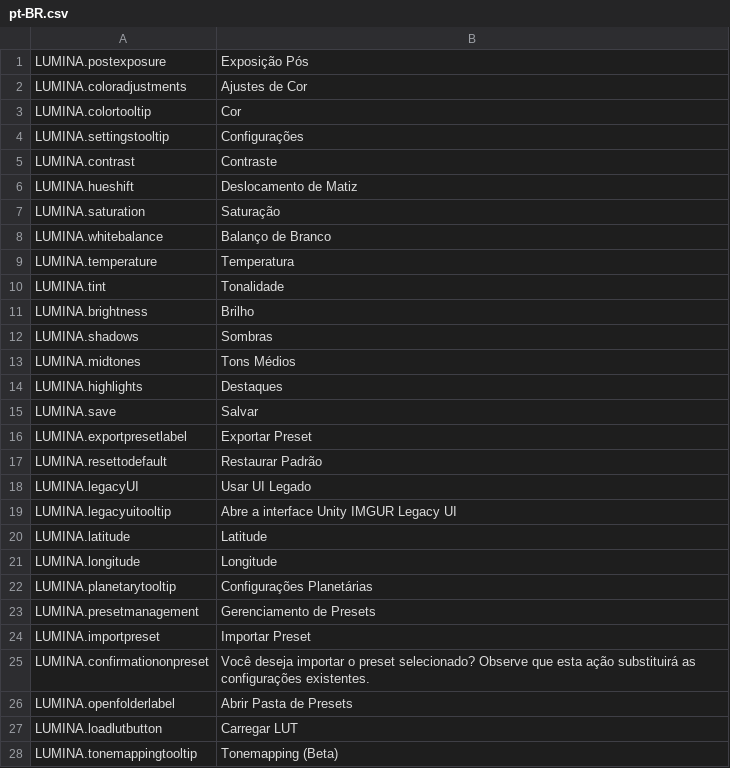
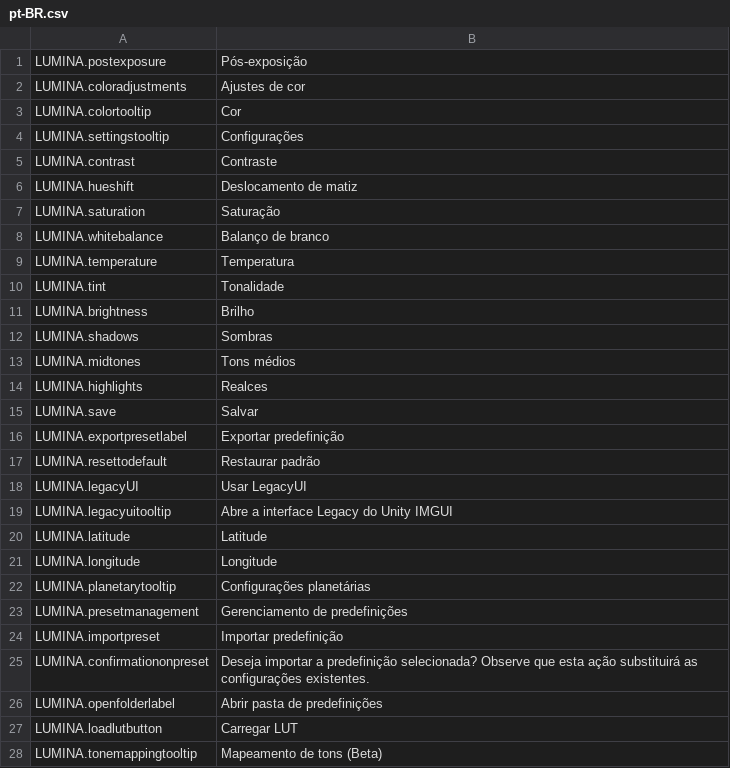
Before and after one commit to NyokoDev/LuminaCS2, a CSV file: l10n/pt-BR.csv, drawn as a sheet; only a part is shown; the diff covers the shown part only.

```diff
--- a/l10n/pt-BR.csv
+++ b/l10n/pt-BR.csv
@@ -1,3 +1,3 @@
-"LUMINA.postexposure","Exposição Pós"
-"LUMINA.coloradjustments","Ajustes de Cor"
+"LUMINA.postexposure","Pós-exposição"
+"LUMINA.coloradjustments","Ajustes de cor"
 "LUMINA.colortooltip","Cor"
@@ -5,5 +5,5 @@
 "LUMINA.contrast","Contraste"
-"LUMINA.hueshift","Deslocamento de Matiz"
+"LUMINA.hueshift","Deslocamento de matiz"
 "LUMINA.saturation","Saturação"
-"LUMINA.whitebalance","Balanço de Branco"
+"LUMINA.whitebalance","Balanço de branco"
 "LUMINA.temperature","Temperatura"
@@ -12,17 +12,17 @@
 "LUMINA.shadows","Sombras"
-"LUMINA.midtones","Tons Médios"
-"LUMINA.highlights","Destaques"
+"LUMINA.midtones","Tons médios"
+"LUMINA.highlights","Realces"
 "LUMINA.save","Salvar"
-"LUMINA.exportpresetlabel","Exportar Preset"
-"LUMINA.resettodefault","Restaurar Padrão"
-"LUMINA.legacyUI","Usar UI Legado"
-"LUMINA.legacyuitooltip","Abre a interface Unity IMGUR Legacy UI"
+"LUMINA.exportpresetlabel","Exportar predefinição"
+"LUMINA.resettodefault","Restaurar padrão"
+"LUMINA.legacyUI","Usar LegacyUI"
+"LUMINA.legacyuitooltip","Abre a interface Legacy do Unity IMGUI"
 "LUMINA.latitude","Latitude"
 "LUMINA.longitude","Longitude"
-"LUMINA.planetarytooltip","Configurações Planetárias"
-"LUMINA.presetmanagement","Gerenciamento de Presets"
-"LUMINA.importpreset","Importar Preset"
-"LUMINA.confirmationonpreset","Você deseja importar o preset selecionado? Observe que esta ação substituirá as configurações existentes."
-"LUMINA.openfolderlabel","Abrir Pasta de Presets"
+"LUMINA.planetarytooltip","Configurações planetárias"
+"LUMINA.presetmanagement","Gerenciamento de predefinições"
+"LUMINA.importpreset","Importar predefinição"
+"LUMINA.confirmationonpreset","Deseja importar a predefinição selecionada? Observe que esta ação substituirá as configurações existentes."
+"LUMINA.openfolderlabel","Abrir pasta de predefinições"
 "LUMINA.loadlutbutton","Carregar LUT"
-"LUMINA.tonemappingtooltip","Tonemapping (Beta)"
+"LUMINA.tonemappingtooltip","Mapeamento de tons (Beta)"
```
Also changed, not shown: 7 added rows, 1 removed row and 27 edited cells elsewhere in this file, l10n/ja-JP.csv, l10n/nl-NL.csv, 20 other files.
